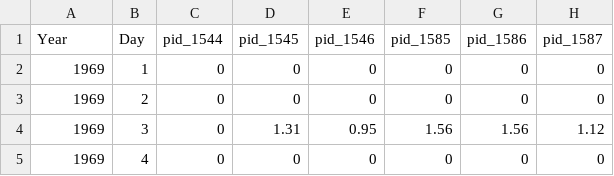
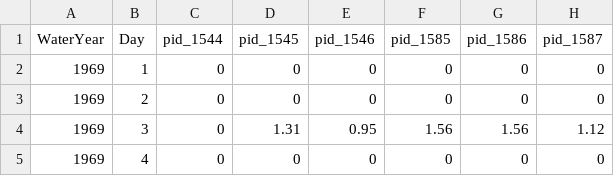
Before and after one commit to blueraster/earth-genome-grat, a CSV file: src/grat/datasets/OakValley/Precip_optimistic.csv, drawn as a sheet; only a part is shown.

```diff
--- a/src/grat/datasets/OakValley/Precip_optimistic.csv
+++ b/src/grat/datasets/OakValley/Precip_optimistic.csv
@@ -1,2 +1,2 @@
-Year,Day,pid_1544,pid_1545,pid_1546,pid_1585,pid_1586,pid_1587
+WaterYear,Day,pid_1544,pid_1545,pid_1546,pid_1585,pid_1586,pid_1587
 1969,1,0,0,0,0,0,0
```
Also changed, not shown: src/grat/datasets/OakValley/Precip_pessimistic.csv, 3 other files.
